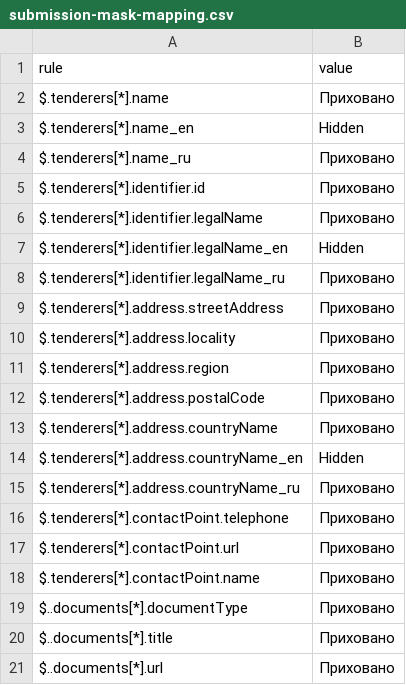
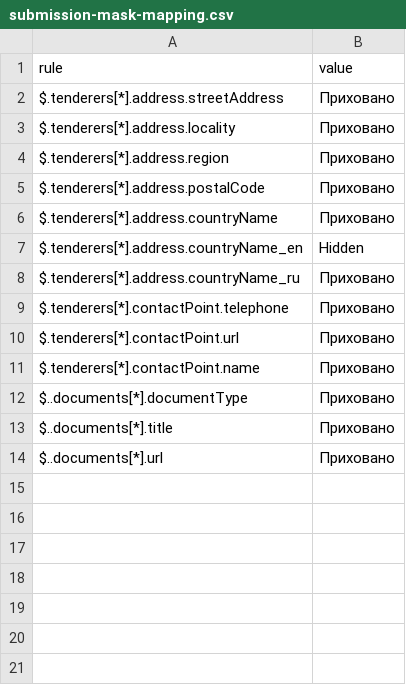
Before and after one commit to ProzorroUKR/openprocurement.api, a CSV file: docs/source/frameworks/config/csv/restricted/submission-mask-mapping.csv, drawn as a sheet; the diff names each change by its address in the sheet, - before the commit and + after, or states it on an @@ line.

```diff
--- a/docs/source/frameworks/config/csv/restricted/submission-mask-mapping.csv
+++ b/docs/source/frameworks/config/csv/restricted/submission-mask-mapping.csv
-row 2: $.tenderers[*].name | Приховано
-row 3: $.tenderers[*].name_en | Hidden
-row 4: $.tenderers[*].name_ru | Приховано
-row 5: $.tenderers[*].identifier.id | Приховано
-row 6: $.tenderers[*].identifier.legalName | Приховано
-row 7: $.tenderers[*].identifier.legalName_en | Hidden
-row 8: $.tenderers[*].identifier.legalName_ru | Приховано
```
Also changed, not shown: docs/source/frameworks/config/csv/restricted/agreement-mask-mapping.csv, docs/source/tendering/config/csv/contract-mask-mapping.csv, 16 other files.
